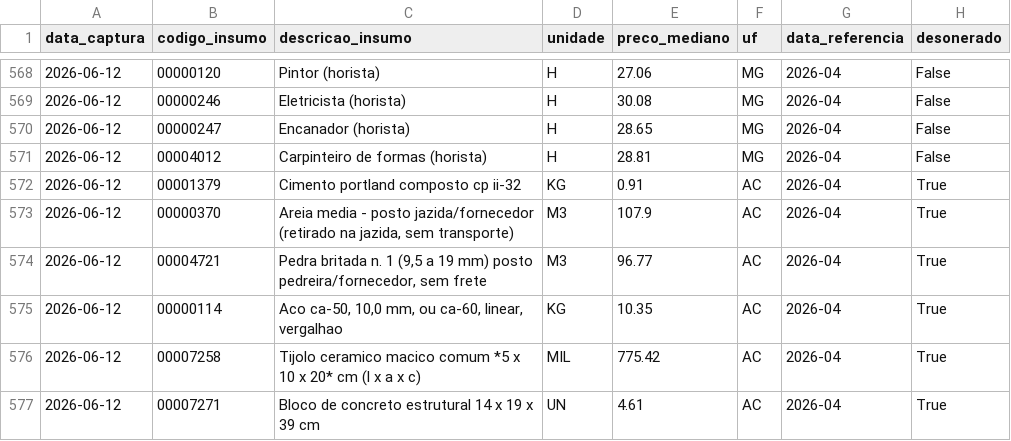
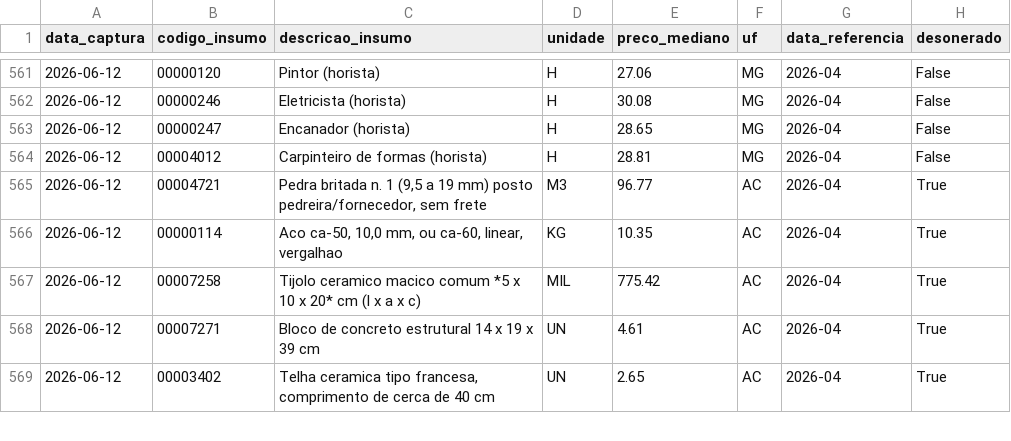
Before and after one commit to PulseDataLabs/PulseSINAPI, a CSV file: data/sinapi_insumos.csv, drawn as a sheet; only a part is shown, gaps mark what is left out; the shorter side is filled out with more unchanged rows; the diff covers the shown part only.

```diff
--- a/data/sinapi_insumos.csv
+++ b/data/sinapi_insumos.csv
@@ -571,4 +564,2 @@ data_captura,codigo_insumo,descricao_insumo,unidade,preco_mediano,uf,data_refere
 2026-06-12,00004012,Carpinteiro de formas (horista),H,28.81,MG,2026-04,False
-2026-06-12,00001379,Cimento portland composto cp ii-32,KG,0.91,AC,2026-04,True
-2026-06-12,00000370,"Areia media - posto jazida/fornecedor (retirado na jazida, sem transporte)",M3,107.9,AC,2026-04,True
 2026-06-12,00004721,"Pedra britada n. 1 (9,5 a 19 mm) posto pedreira/fornecedor, sem frete",M3,96.77,AC,2026-04,True
```
Also changed, not shown: 10 added rows and 8 removed rows elsewhere in this file, 3 other files.
